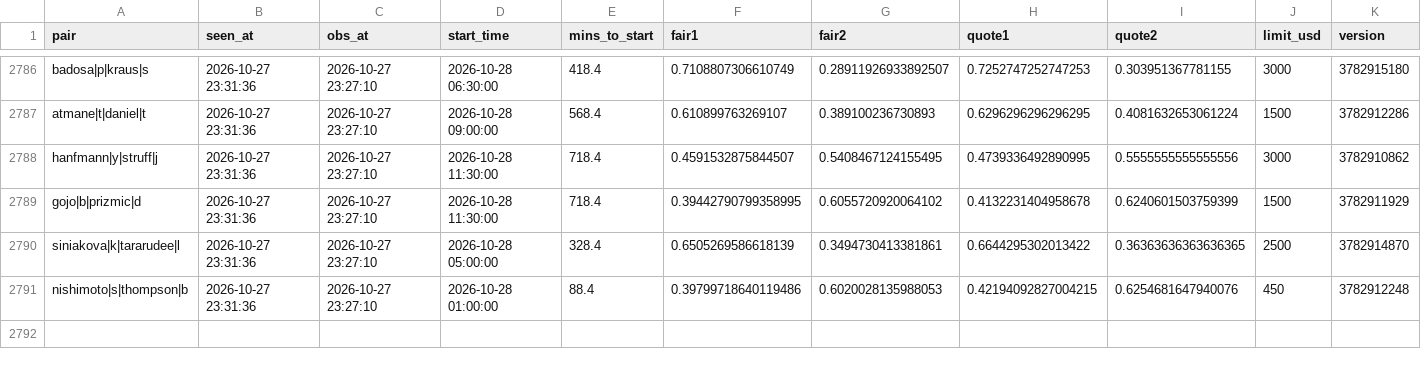
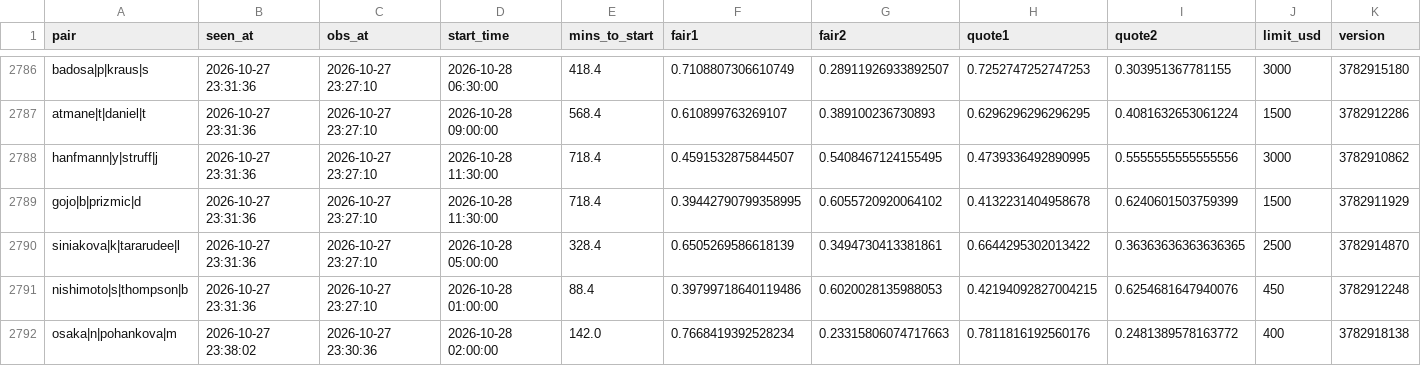
Before and after one commit to Teemotaij/pinnacle-board, a CSV file: board/ticks/2026-10-27.csv, drawn as a sheet; only a part is shown, gaps mark what is left out.

```diff
--- a/board/ticks/2026-10-27.csv
+++ b/board/ticks/2026-10-27.csv
@@ -2791 +2791,2 @@ siniakova|k|tararudee|l,2026-10-27 23:31:36,2026-10-27 23:27:10,2026-10-28 05:00
 nishimoto|s|thompson|b,2026-10-27 23:31:36,2026-10-27 23:27:10,2026-10-28 01:00:00,88.4,0.39799718640119486,0.6020028135988053,0.42194092827004215,0.6254681647940076,450,3782912248
+osaka|n|pohankova|m,2026-10-27 23:38:02,2026-10-27 23:30:36,2026-10-28 02:00:00,142.0,0.7668419392528234,0.23315806074717663,0.7811816192560176,0.2481389578163772,400,3782918138
```
Also changed, not shown: board/pin_close.csv, board/pin_live.csv, 1 other file.
